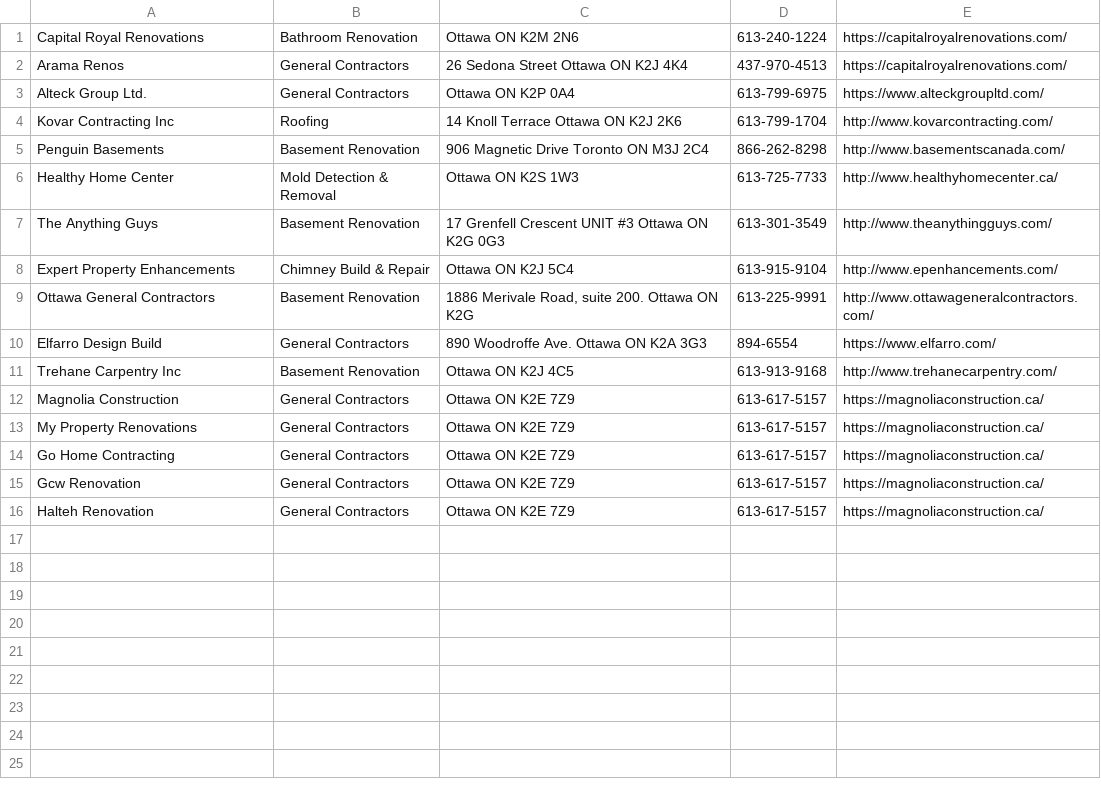
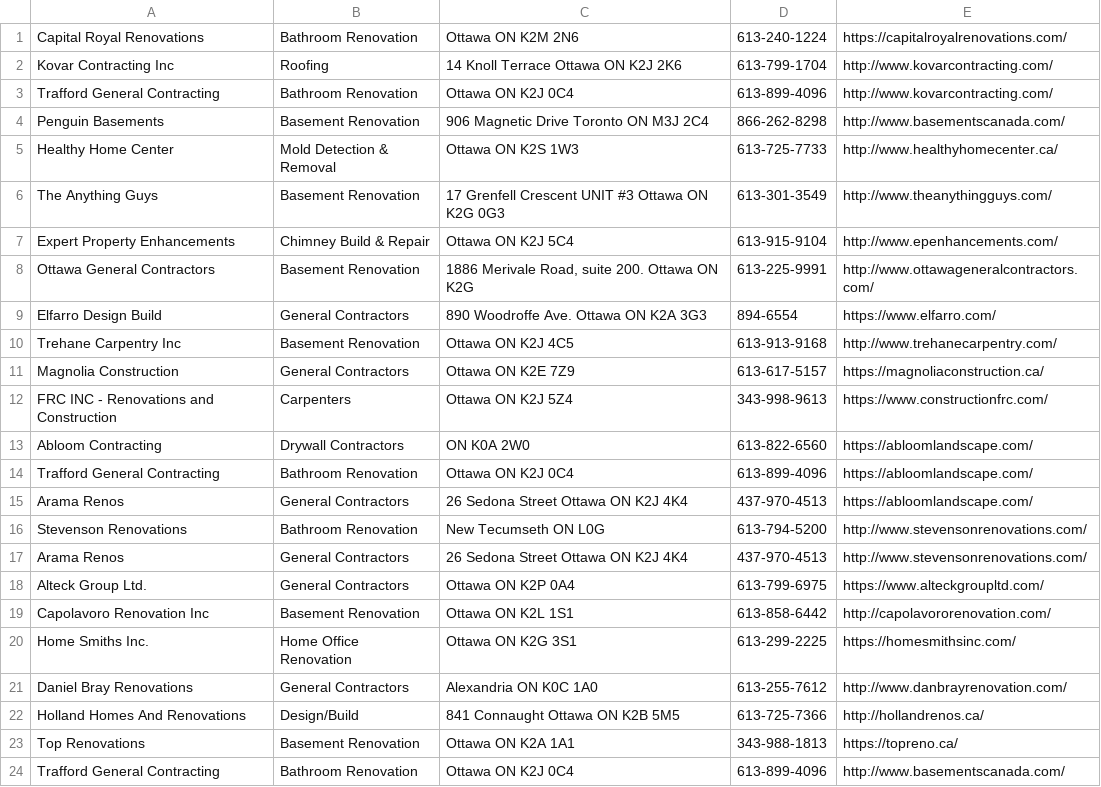
Before and after one commit to Daggerpov/HomeStars-Scraper, a CSV file: companies.csv, drawn as a sheet.

```diff
--- a/companies.csv
+++ b/companies.csv
@@ -1,5 +1,4 @@
 Capital Royal Renovations,Bathroom Renovation,Ottawa ON K2M 2N6,613-240-1224,https://capitalroyalrenovations.com/
-Arama Renos,General Contractors,26 Sedona Street Ottawa ON K2J 4K4,437-970-4513,https://capitalroyalrenovations.com/
-Alteck Group Ltd.,General Contractors,Ottawa ON K2P 0A4,613-799-6975,https://www.alteckgroupltd.com/
 Kovar Contracting Inc,Roofing,14 Knoll Terrace Ottawa ON K2J 2K6,613-799-1704,http://www.kovarcontracting.com/
+Trafford General Contracting,Bathroom Renovation,Ottawa ON K2J 0C4,613-899-4096,http://www.kovarcontracting.com/
 Penguin Basements,Basement Renovation,906 Magnetic Drive Toronto ON M3J 2C4,866-262-8298,http://www.basementscanada.com/
@@ -12,5 +11,14 @@ Trehane Carpentry Inc,Basement Renovation,Ottawa ON K2J 4C5,613-913-9168,http://
 Magnolia Construction,General Contractors,Ottawa ON K2E 7Z9,613-617-5157,https://magnoliaconstruction.ca/
-My Property Renovations,General Contractors,Ottawa ON K2E 7Z9,613-617-5157,https://magnoliaconstruction.ca/
-Go Home Contracting,General Contractors,Ottawa ON K2E 7Z9,613-617-5157,https://magnoliaconstruction.ca/
-Gcw Renovation,General Contractors,Ottawa ON K2E 7Z9,613-617-5157,https://magnoliaconstruction.ca/
-Halteh Renovation,General Contractors,Ottawa ON K2E 7Z9,613-617-5157,https://magnoliaconstruction.ca/
+FRC INC - Renovations and Construction,Carpenters,Ottawa ON K2J 5Z4,343-998-9613,https://www.constructionfrc.com/
+Abloom Contracting,Drywall Contractors,ON K0A 2W0,613-822-6560,https://abloomlandscape.com/
+Trafford General Contracting,Bathroom Renovation,Ottawa ON K2J 0C4,613-899-4096,https://abloomlandscape.com/
+Arama Renos,General Contractors,26 Sedona Street Ottawa ON K2J 4K4,437-970-4513,https://abloomlandscape.com/
+Stevenson Renovations,Bathroom Renovation,New Tecumseth ON L0G,613-794-5200,http://www.stevensonrenovations.com/
+Arama Renos,General Contractors,26 Sedona Street Ottawa ON K2J 4K4,437-970-4513,http://www.stevensonrenovations.com/
+Alteck Group Ltd.,General Contractors,Ottawa ON K2P 0A4,613-799-6975,https://www.alteckgroupltd.com/
+Capolavoro Renovation Inc,Basement Renovation,Ottawa ON K2L 1S1,613-858-6442,http://capolavororenovation.com/
+Home Smiths Inc.,Home Office Renovation,Ottawa ON K2G 3S1,613-299-2225,https://homesmithsinc.com/
+Daniel Bray Renovations,General Contractors,Alexandria ON K0C 1A0,613-255-7612,http://www.danbrayrenovation.com/
+Holland Homes And Renovations,Design/Build,841 Connaught Ottawa ON K2B 5M5,613-725-7366,http://hollandrenos.ca/
+Top Renovations,Basement Renovation,Ottawa ON K2A 1A1,343-988-1813,https://topreno.ca/
+Trafford General Contracting,Bathroom Renovation,Ottawa ON K2J 0C4,613-899-4096,http://www.basementscanada.com/
```
Also changed, not shown: 1 other file.
